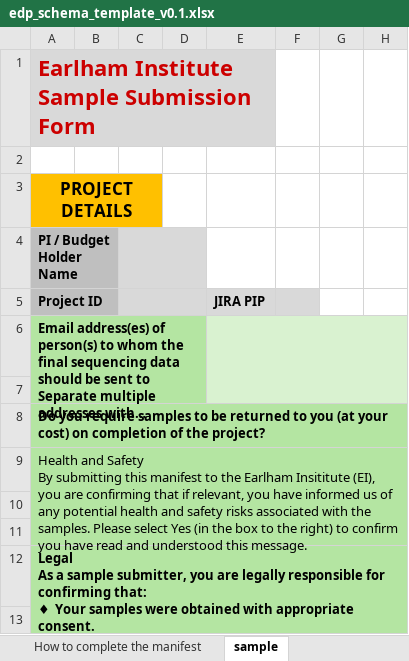
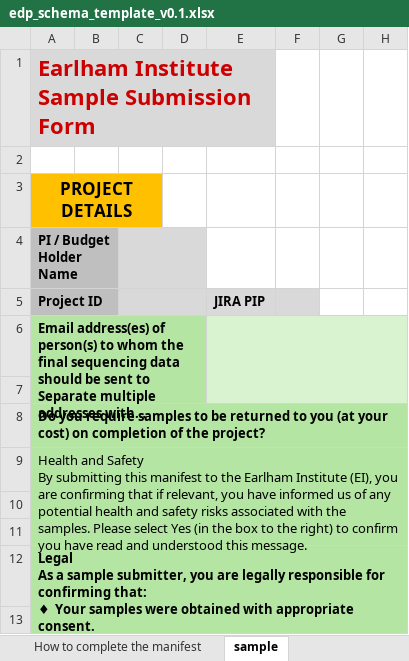
Before and after one commit to EarlhamInst/COPO-schemas, an Excel workbook: edp/edp_schema_template_v0.1.xlsx, sheet sample, drawn as a sheet; only a part is shown; long unchanged cells end in …; values as stored, in another font and other column widths than the file's, no borders; the diff names each change by its address in the sheet, - before the commit and + after, or states it on an @@ line.

```diff
--- a/edp/edp_schema_template_v0.1.xlsx (sheet sample)
+++ b/edp/edp_schema_template_v0.1.xlsx (sheet sample)
-A9 (PI / Budget Holder Name): …the Earlham Insititute (EI), you…
+A9 (PI / Budget Holder Name): …the Earlham Institute (EI), you…
```
Also changed, not shown: edp/edp_schema_main_v0.1.xlsx.
